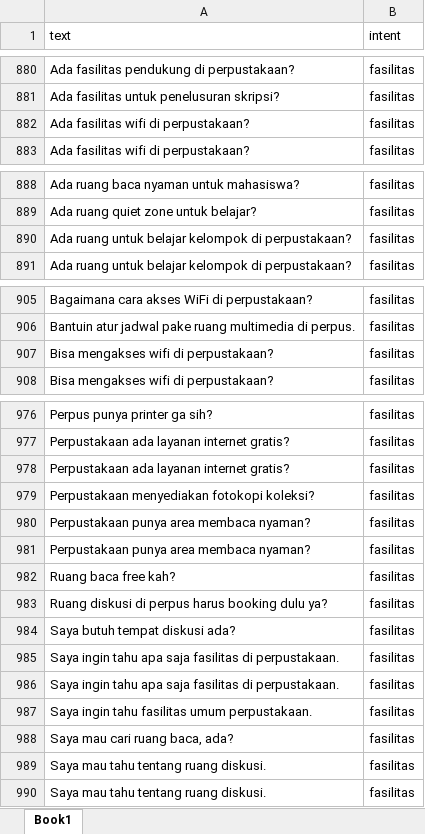
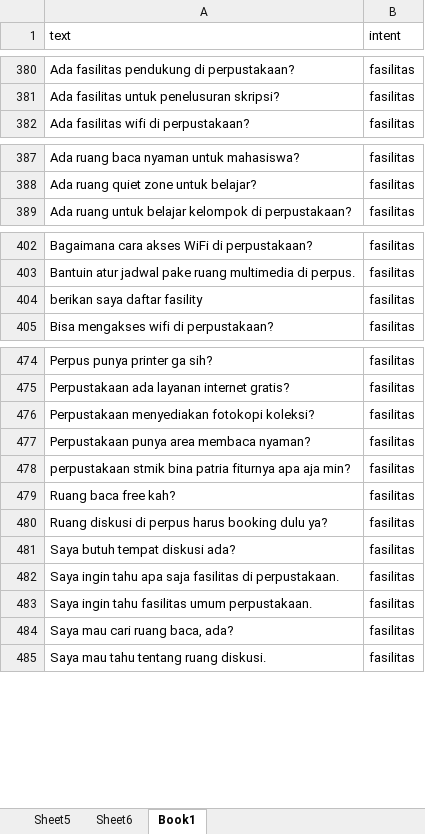
Before and after one commit to HaqTetsuya/ChatbotPerpusBipa, an Excel workbook: train.xlsx, sheet Book1, drawn as a sheet; only a part is shown, gaps mark what is left out; values as stored, in another font and other column widths than the file's, no borders; removed rows and columns are numbered as before the commit, all else as after; the diff covers the shown part only; the diff names each change by its address in the sheet, - before the commit and + after, or states it on an @@ line.

Commit message:
adjust dataset

```diff
--- a/train.xlsx (sheet Book1)
+++ b/train.xlsx (sheet Book1)
+sheet tab: Sheet5
+sheet tab: Sheet6
-row 882: Ada fasilitas wifi di perpustakaan? | fasilitas
-row 890: Ada ruang untuk belajar kelompok di perpustakaan? | fasilitas
-row 907: Bisa mengakses wifi di perpustakaan? | fasilitas
@@ row 999 moved to row 404: berikan saya daftar fasility @@
-row 978: Perpustakaan ada layanan internet gratis? | fasilitas
-row 981: Perpustakaan punya area membaca nyaman? | fasilitas
@@ row 997 moved to row 478: perpustakaan stmik bina patria fiturnya … @@
-row 986: Saya ingin tahu apa saja fasilitas di perpustakaan. | fasilitas
-row 989: Saya mau tahu tentang ruang diskusi. | fasilitas
```
Also changed, not shown: 27 added rows, 20 removed rows, 829 moved rows and 5 edited cells elsewhere in this sheet, charts or pictures.
